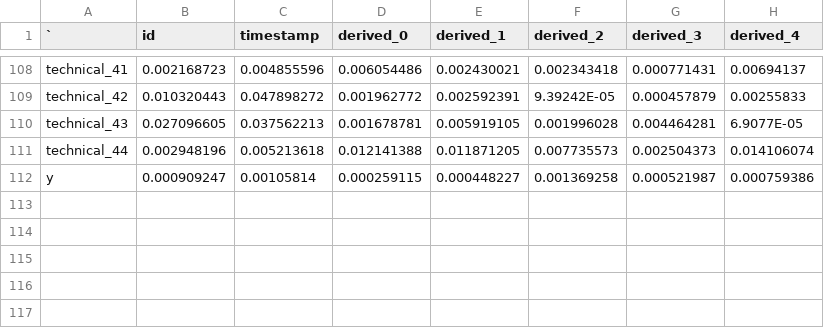
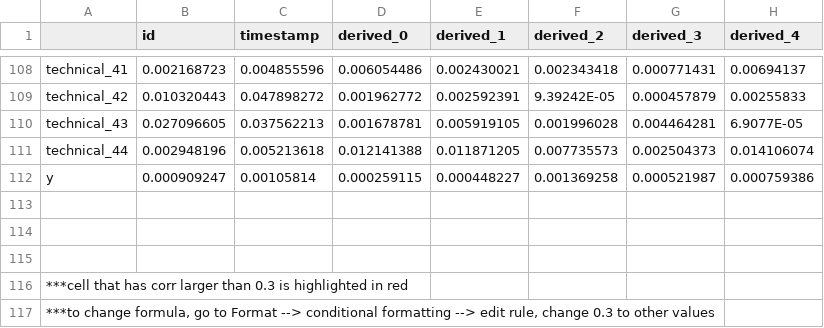
Before and after one commit to JCreeks/twoSigmaFinancialChallenge, a CSV file: Models/out.csv, drawn as a sheet; only a part is shown, gaps mark what is left out; rows hold the shown columns only; the diff names each change by its address in the sheet, - before the commit and + after, or states it on an @@ line.

```diff
--- a/Models/out.csv
+++ b/Models/out.csv
-A1: `
+A1: (empty)
+row 113: (empty)
+row 114: (empty)
+row 115: (empty)
+row 116: ***cell that has corr larger than 0.3 is highlighted in red
+row 117: ***to change formula, go to Format --> conditional formatting --> edit rule, change 0.3 to other values
```
Also changed, not shown: 4 other files.
